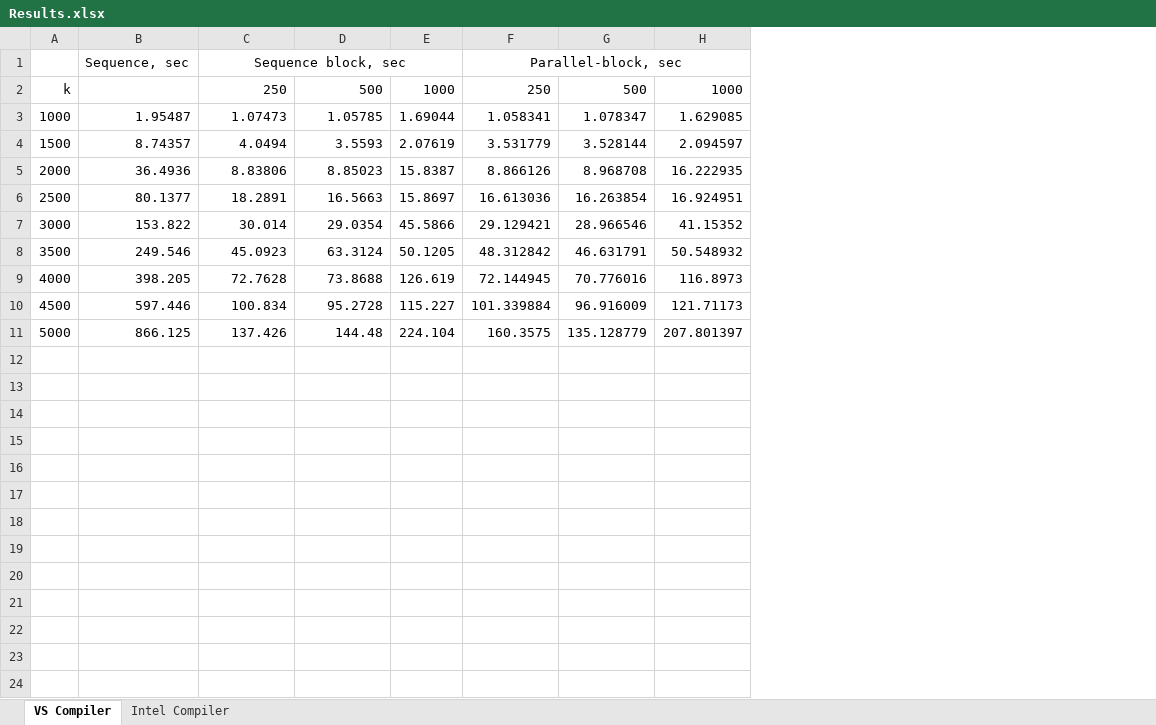
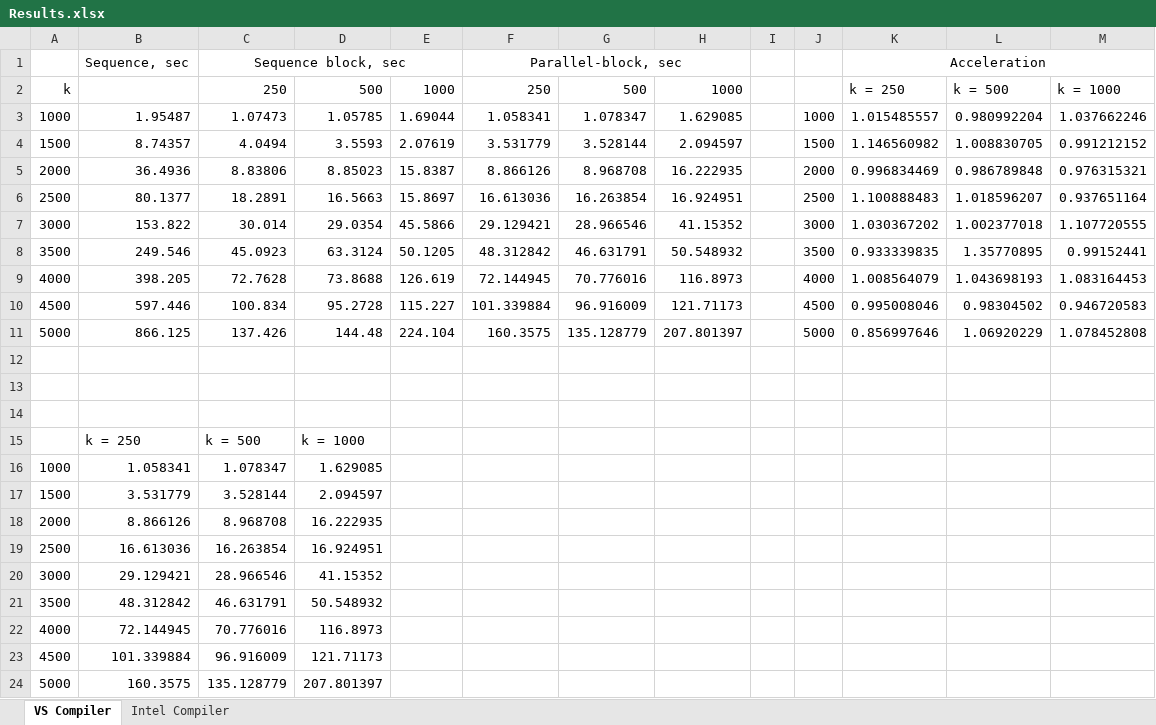
Before and after one commit to KulyginaJulia/QR-parallel-algorithm, an Excel workbook: Trainy-project/Results.xlsx, sheet VS Compiler, drawn as a sheet; values as stored, in another font and other column widths than the file's, no borders; charts and pictures not drawn; the diff names each change by its address in the sheet, - before the commit and + after, or states it on an @@ line.

```diff
--- a/Trainy-project/Results.xlsx (sheet VS Compiler)
+++ b/Trainy-project/Results.xlsx (sheet VS Compiler)
+column I, empty
+column J, rows 3-11: 1000 | 1500 | 2000 | 2500 | 3000 | 3500 | 4000 | 4500 | 5000
+column K, rows 1-11: Acceleration | k = 250 | 1.015485557 | 1.146560982 | 0.996834469 | 1.100888483 | 1.030367202 | 0.933339835 | 1.008564079 | 0.995008046 | 0.856997646
+column L, rows 2-11: k = 500 | 0.980992204 | 1.008830705 | 0.986789848 | 1.018596207 | 1.002377018 | 1.35770895 | 1.043698193 | 0.98304502 | 1.06920229
+column M, rows 2-11: k = 1000 | 1.037662246 | 0.991212152 | 0.976315321 | 0.937651164 | 1.107720555 | 0.99152441 | 1.083164453 | 0.946720583 | 1.078452808
+row 12: (empty)
+row 13: (empty)
+row 14: (empty)
+row 15:  | k = 250 | k = 500 | k = 1000
+row 16: 1000 | 1.058341 | 1.078347 | 1.629085
+row 17: 1500 | 3.531779 | 3.528144 | 2.094597
+row 18: 2000 | 8.866126 | 8.968708 | 16.222935
+row 19: 2500 | 16.613036 | 16.263854 | 16.924951
+row 20: 3000 | 29.129421 | 28.966546 | 41.15352
+row 21: 3500 | 48.312842 | 46.631791 | 50.548932
+row 22: 4000 | 72.144945 | 70.776016 | 116.8973
+row 23: 4500 | 101.339884 | 96.916009 | 121.71173
+row 24: 5000 | 160.3575 | 135.128779 | 207.801397
```
Also changed, not shown: sheet Intel Compiler, charts or pictures.
